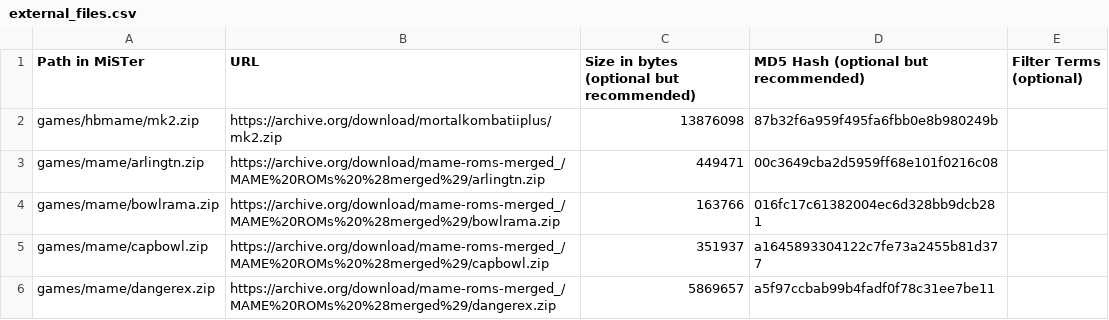
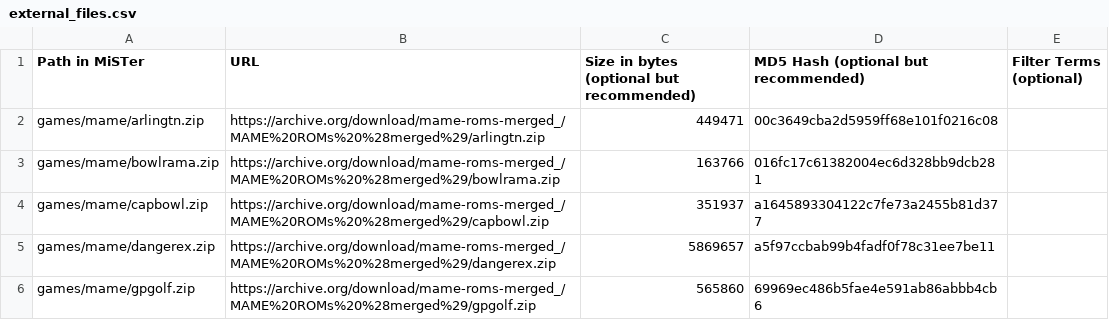
Before and after one commit to Gm0rk/Gm0rkCores, a CSV file: external_files.csv, drawn as a sheet; only a part is shown; the shorter side is filled out with more unchanged rows; the diff names each change by its address in the sheet, - before the commit and + after, or states it on an @@ line.

Commit message:
Update external_files.csv

```diff
--- a/external_files.csv
+++ b/external_files.csv
-row 2: games/hbmame/mk2.zip | https://archive.org/download/mortalkombatiiplus/mk2.zip | 13876098 | 87b32f6a959f495fa6fbb0e8b980249b
```
